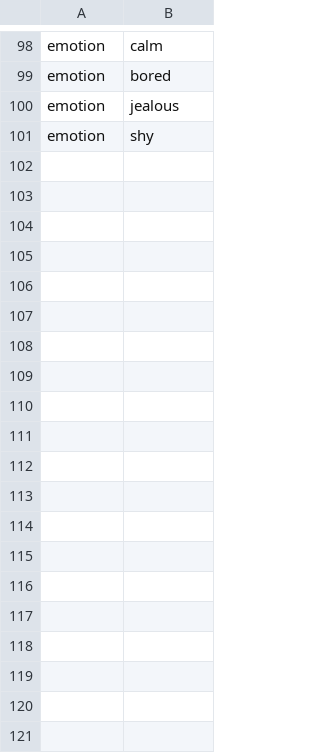
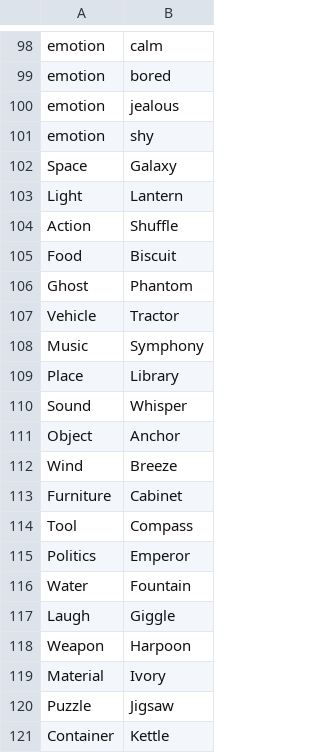
Before and after one commit to Bek-dev-135/imposter_game, a CSV file: game_words.csv, drawn as a sheet; only a part is shown, gaps mark what is left out; the diff covers the shown part only.

Commit message:
Add new words and categories to game_words.csv

```diff
--- a/game_words.csv
+++ b/game_words.csv
@@ -101 +101,21 @@ emotion,jealous
 emotion,shy
+Space,Galaxy
+Light,Lantern
+Action,Shuffle
+Food,Biscuit
+Ghost,Phantom
+Vehicle,Tractor
+Music,Symphony
+Place,Library
+Sound,Whisper
+Object,Anchor
+Wind,Breeze
+Furniture,Cabinet
+Tool,Compass
+Politics,Emperor
+Water,Fountain
+Laugh,Giggle
+Weapon,Harpoon
+Material,Ivory
+Puzzle,Jigsaw
+Container,Kettle
```
Also changed, not shown: 72 added rows elsewhere in this file.
